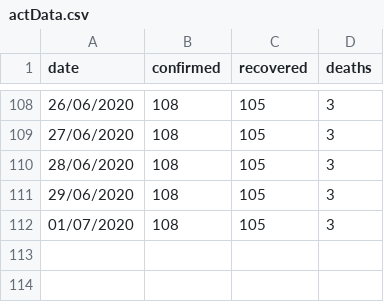
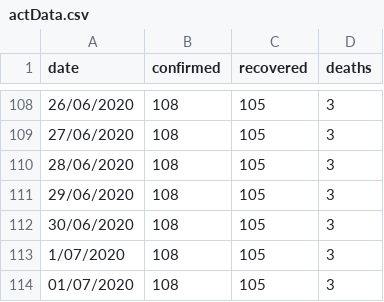
Before and after one commit to MarkusMannheim/act-coronavirus-teaser, a CSV file: resources/actData.csv, drawn as a sheet; only a part is shown, gaps mark what is left out; the diff names each change by its address in the sheet, - before the commit and + after, or states it on an @@ line.

Commit message:
scheduled update

```diff
--- a/resources/actData.csv
+++ b/resources/actData.csv
+row 112: 30/06/2020 | 108 | 105 | 3
+row 113: 1/07/2020 | 108 | 105 | 3
```
